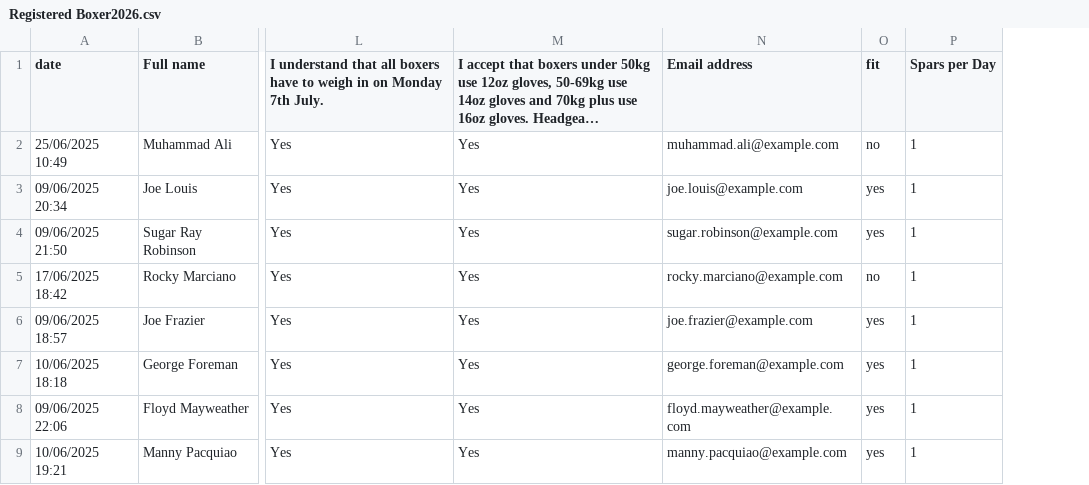
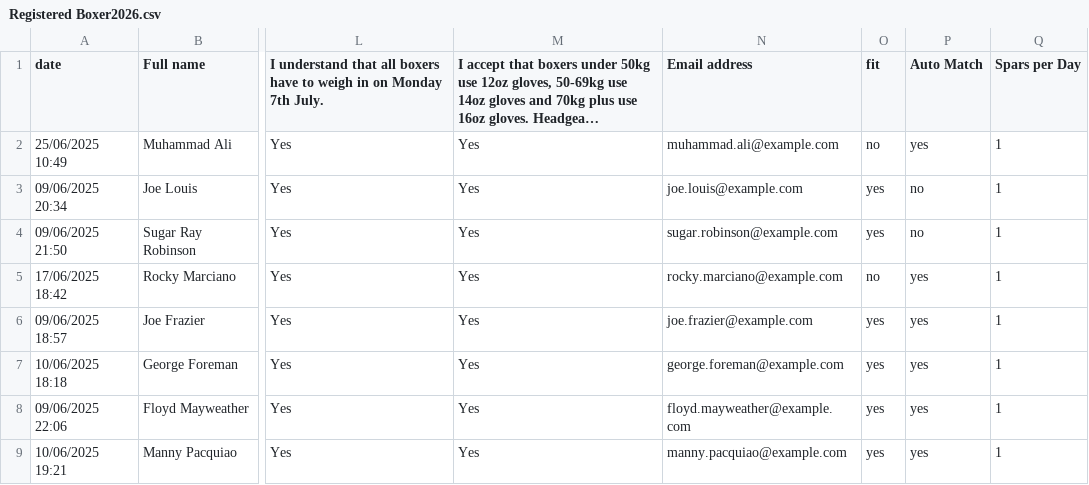
Before and after one commit to mjmonline1/Boxing, a CSV file: data/Registered Boxer2026.csv, drawn as a sheet; only a part is shown, gaps mark what is left out; long unchanged cells end in …; the diff names each change by its address in the sheet, - before the commit and + after, or states it on an @@ line.

```diff
--- a/data/Registered Boxer2026.csv
+++ b/data/Registered Boxer2026.csv
+column P (Auto Match), rows 2-9: yes | no | no | yes | yes | yes | yes | yes
```
Also changed, not shown: data/RegisteredBoxers2025.csv, 39 other files.
